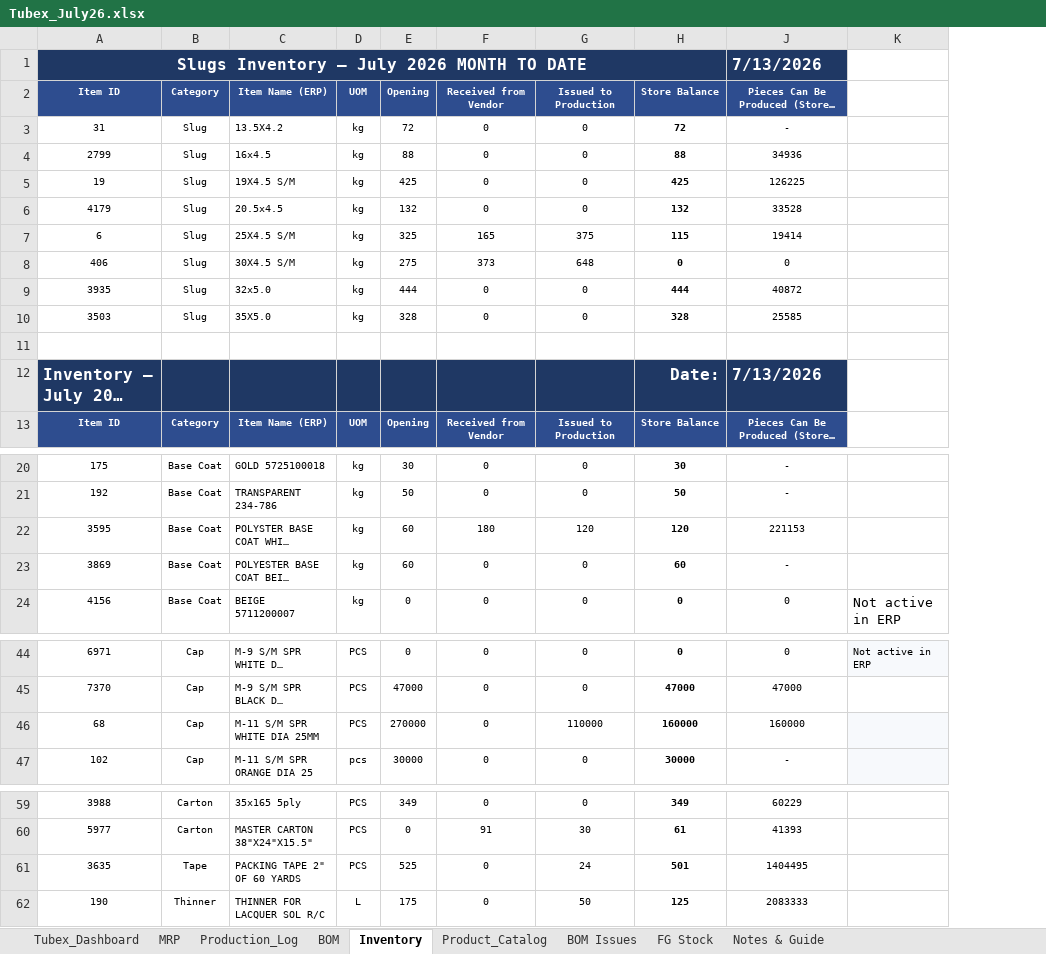
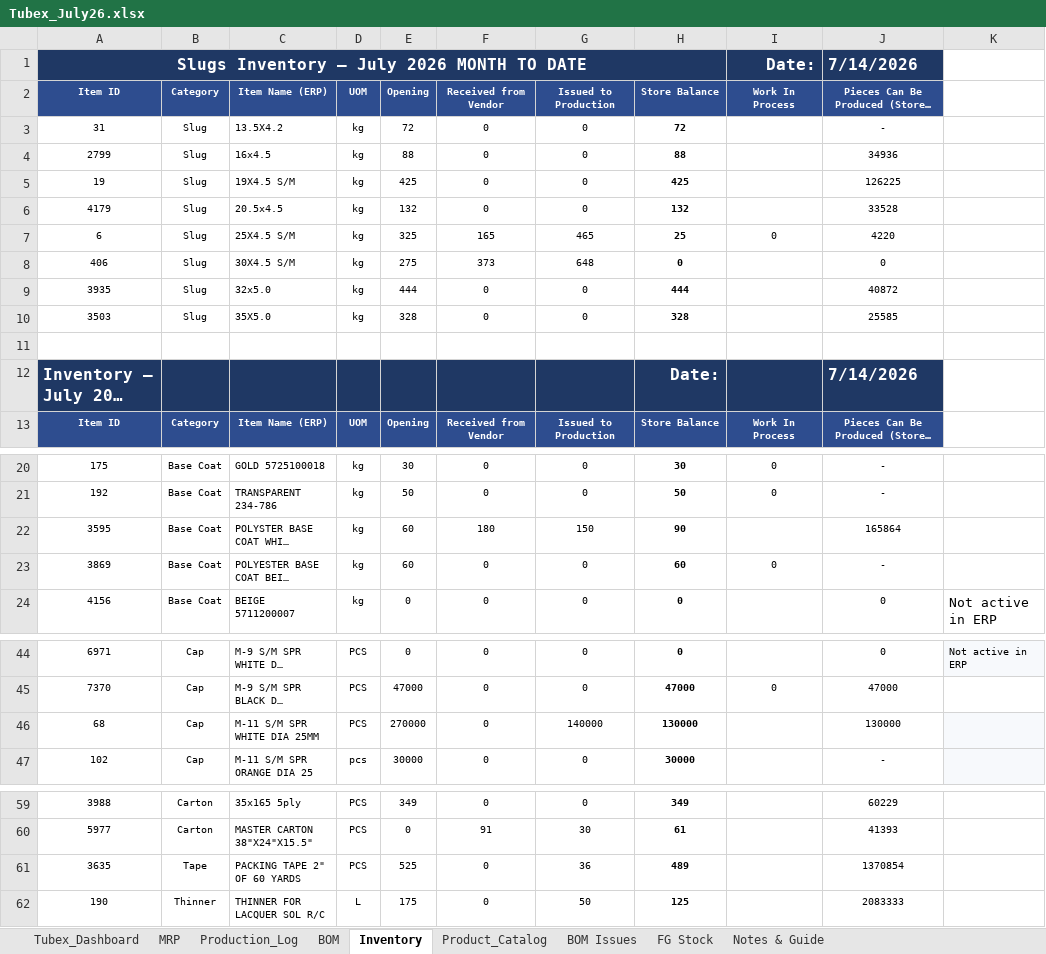
Before and after one commit to ckndr/alpha-containers, an Excel workbook: Tubex_July26.xlsx, sheet Inventory, drawn as a sheet; only a part is shown, gaps mark what is left out; long unchanged cells end in …; values as stored, in another font and other column widths than the file's, no borders; conditional formats and table styles not drawn; the diff names each change by its address in the sheet, - before the commit and + after, or states it on an @@ line.

```diff
--- a/Tubex_July26.xlsx (sheet Inventory)
+++ b/Tubex_July26.xlsx (sheet Inventory)
@@ column I (Work In Process) unhidden, row 1: Date:; rows 7-13: 0 |  |  |  |  |  | Work In Process; rows 20-23: 0 | 0 |  | 0; row 45: 0 @@
-J1: 7/13/2026
+J1: 7/14/2026
-G7 (Issued to Production): 375
+G7 (Issued to Production): 465
-H7 (Store Balance): 115
+H7 (Store Balance): 25
-J7: 19414
+J7: 4220
-J12: 7/13/2026
+J12: 7/14/2026
-G22 (Issued to Production): 120
+G22 (Issued to Production): 150
-H22 (Store Balance): 120
+H22 (Store Balance): 90
-J22: 221153
+J22: 165864
-G46 (Issued to Production): 110000
+G46 (Issued to Production): 140000
-H46 (Store Balance): 160000
+H46 (Store Balance): 130000
-J46: 160000
+J46: 130000
-G61 (Issued to Production): 24
+G61 (Issued to Production): 36
-H61 (Store Balance): 501
+H61 (Store Balance): 489
-J61: 1404495
+J61: 1370854
```
Also changed, not shown: sheet Production_Log, sheet MRP, sheet Tubex_Dashboard, sheet FG Stock, 4 other files.
